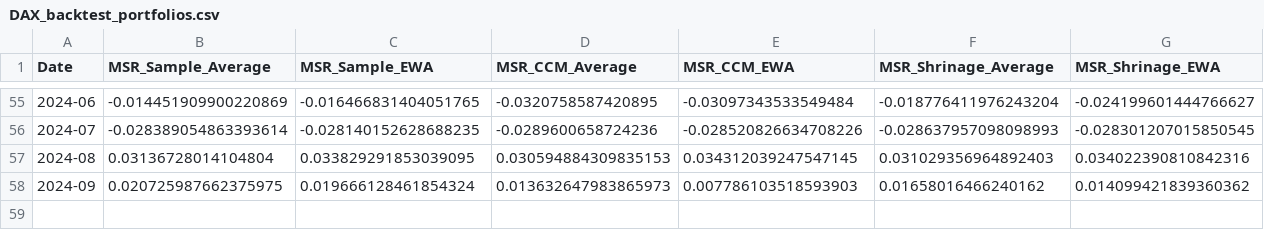
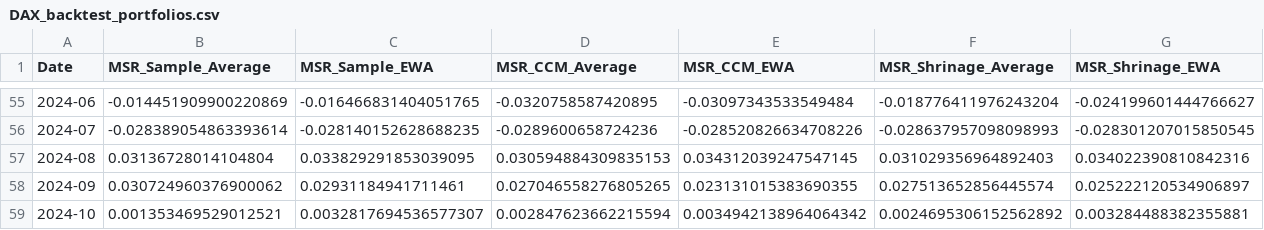
Before and after one commit to Bashlykov-Nikita/Creating-Portfolios, a CSV file: backtest_portfolios_data/DAX_backtest_portfolios.csv, drawn as a sheet; only a part is shown, gaps mark what is left out; rows hold the shown columns only; the diff covers the shown part only; the diff names each change by its address in the sheet, - before the commit and + after, or states it on an @@ line.

Commit message:
Updated data

```diff
--- a/backtest_portfolios_data/DAX_backtest_portfolios.csv
+++ b/backtest_portfolios_data/DAX_backtest_portfolios.csv
-B58 (MSR_Sample_Average): 0.020725987662375975
+B58 (MSR_Sample_Average): 0.030724960376900062
-C58 (MSR_Sample_EWA): 0.019666128461854324
+C58 (MSR_Sample_EWA): 0.02931184941711461
-D58 (MSR_CCM_Average): 0.013632647983865973
+D58 (MSR_CCM_Average): 0.027046558276805265
-E58 (MSR_CCM_EWA): 0.007786103518593903
+E58 (MSR_CCM_EWA): 0.023131015383690355
-F58 (MSR_Shrinage_Average): 0.01658016466240162
+F58 (MSR_Shrinage_Average): 0.027513652856445574
-G58 (MSR_Shrinage_EWA): 0.014099421839360362
+G58 (MSR_Shrinage_EWA): 0.025222120534906897
+row 59: 2024-10 | 0.001353469529012521 | 0.0032817694536577307 | 0.002847623662215594 | 0.0034942138964064342 | 0.0024695306152562892 | 0.003284488382355881
```
Also changed, not shown: 7 edited cells elsewhere in this file, backtest_portfolios_data/Nasdaq100_backtest_portfolios.csv, backtest_portfolios_data/SP500_backtest_portfolios.csv, 2 other files.
